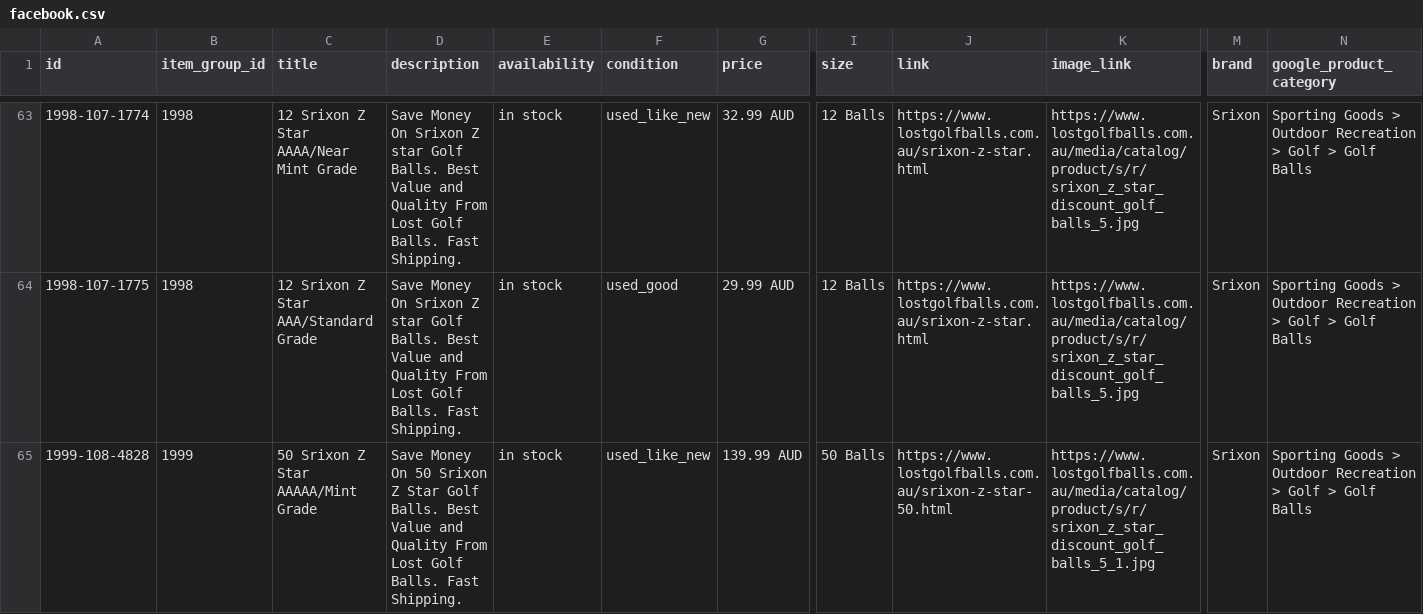
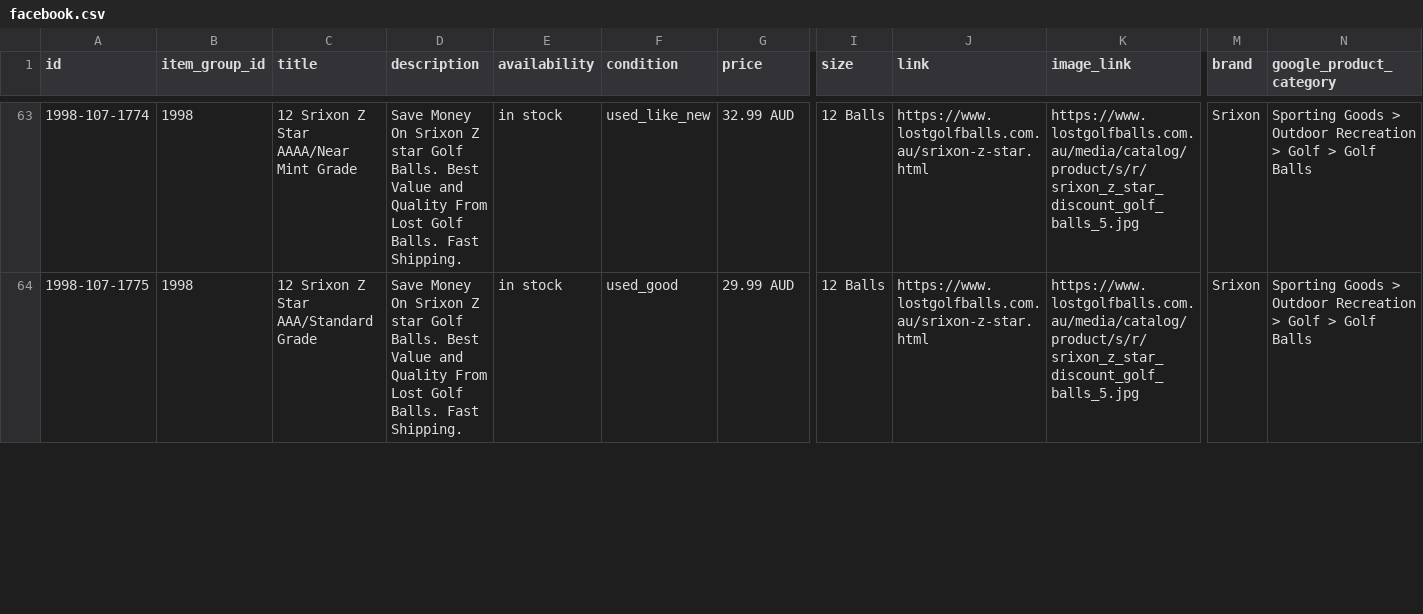
Before and after one commit to NavneetNairFj/catalog-feed, a CSV file: facebook.csv, drawn as a sheet; only a part is shown, gaps mark what is left out; rows hold the shown columns only; the diff covers the shown part only; the diff names each change by its address in the sheet, - before the commit and + after, or states it on an @@ line.

```diff
--- a/facebook.csv
+++ b/facebook.csv
-row 65: 1999-108-4828 | 1999 | 50 Srixon Z Star AAAAA/Mint Grade | Save Money On 50 Srixon Z Star Golf Balls. Best Value and Quality From Lost Golf Balls. Fast Shipping. | in stock | used_like_new | 139.99 AUD | 50 Balls | https://www.lostgolfballs.com.au/srixon-z-star-50.html | https://www.lostgolfballs.com.au/media/catalog/product/s/r/srixon_z_star_discount_golf_balls_5_1.jpg | Srixon | Sporting Goods > Outdoor Recreation > Golf > Golf Balls
```
Also changed, not shown: 5 removed rows and 6 edited cells elsewhere in this file, 1 other file.
